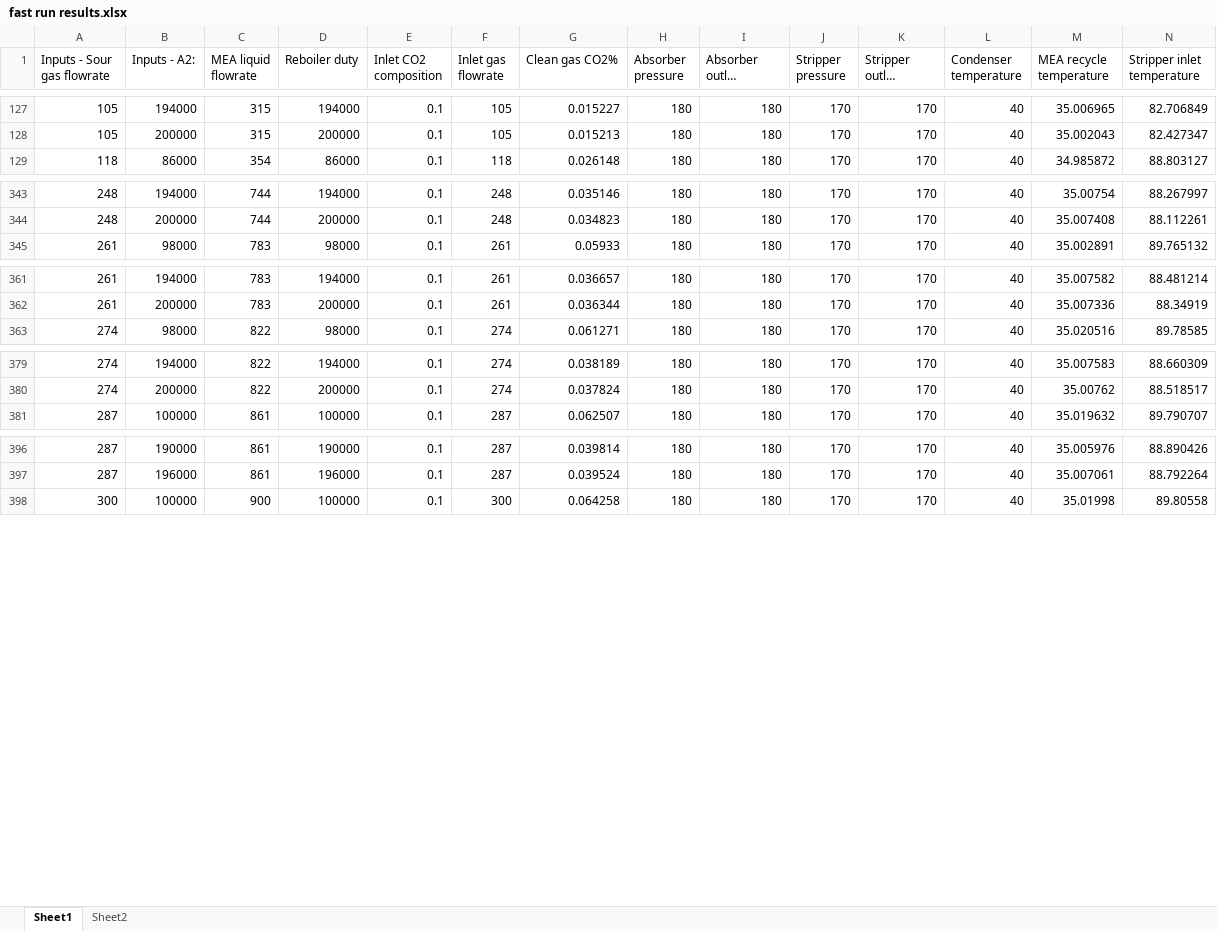
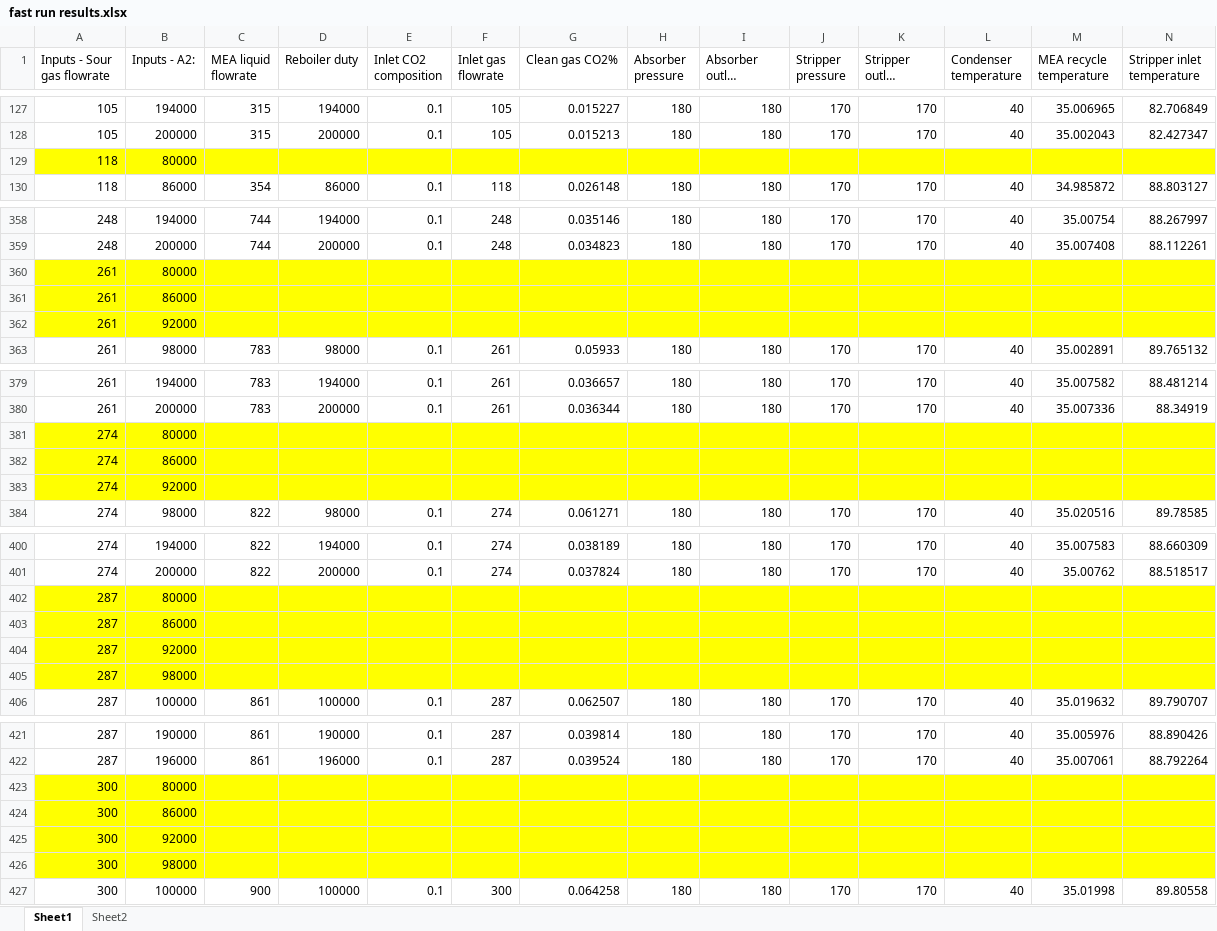
Before and after one commit to titus-ong/gaussian-process-rto, an Excel workbook: fast run results.xlsx, sheet Sheet1, drawn as a sheet; only a part is shown, gaps mark what is left out; long unchanged cells end in …; values as stored, in another font and other column widths than the file's, no borders; rows hold the shown columns only; the diff covers the shown part only; the diff names each change by its address in the sheet, - before the commit and + after, or states it on an @@ line.

Commit message:
Include failed runs results as NaN

```diff
--- a/fast run results.xlsx (sheet Sheet1)
+++ b/fast run results.xlsx (sheet Sheet1)
+row 129: 118 | 80000
+row 360: 261 | 80000
+row 361: 261 | 86000
+row 362: 261 | 92000
+row 381: 274 | 80000
+row 382: 274 | 86000
+row 383: 274 | 92000
+row 402: 287 | 80000
+row 403: 287 | 86000
+row 404: 287 | 92000
+row 405: 287 | 98000
+row 423: 300 | 80000
+row 424: 300 | 86000
+row 425: 300 | 92000
+row 426: 300 | 98000
```
Also changed, not shown: 14 added rows elsewhere in this sheet.
